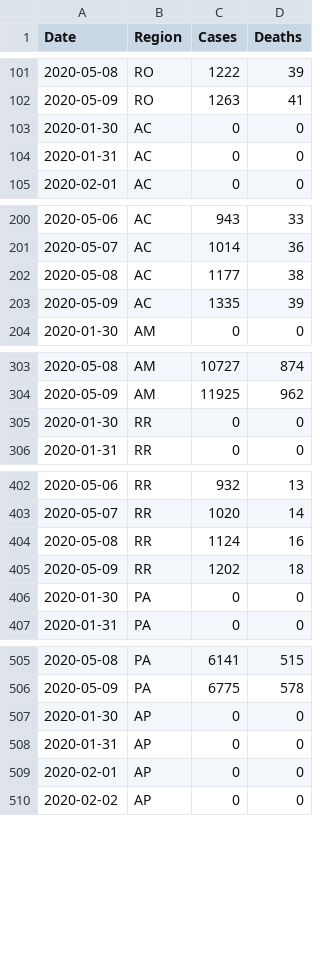
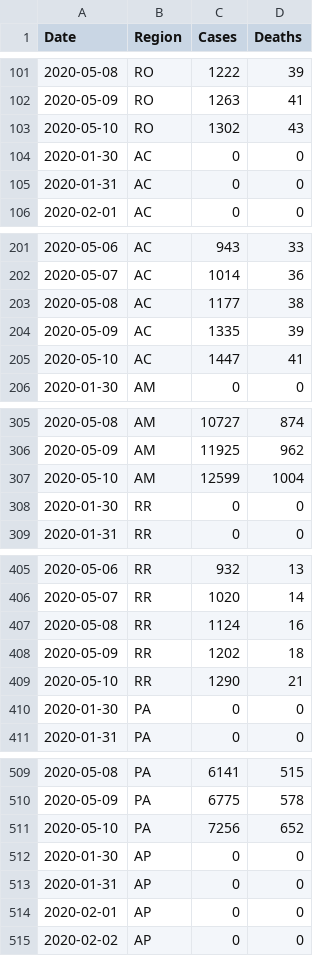
Before and after one commit to luiz290788/covid19-brazil, a CSV file: src/data/Covid-19 Brazil.csv, drawn as a sheet; only a part is shown, gaps mark what is left out; the diff covers the shown part only.

Commit message:
updating data file

```diff
--- a/src/data/Covid-19 Brazil.csv
+++ b/src/data/Covid-19 Brazil.csv
@@ -102,2 +102,3 @@ Date,Region,Cases,Deaths
 2020-05-09,RO,1263,41
+2020-05-10,RO,1302,43
 2020-01-30,AC,0,0
@@ -203,2 +204,3 @@ Date,Region,Cases,Deaths
 2020-05-09,AC,1335,39
+2020-05-10,AC,1447,41
 2020-01-30,AM,0,0
@@ -304,2 +306,3 @@ Date,Region,Cases,Deaths
 2020-05-09,AM,11925,962
+2020-05-10,AM,12599,1004
 2020-01-30,RR,0,0
@@ -405,2 +408,3 @@ Date,Region,Cases,Deaths
 2020-05-09,RR,1202,18
+2020-05-10,RR,1290,21
 2020-01-30,PA,0,0
@@ -506,2 +510,3 @@ Date,Region,Cases,Deaths
 2020-05-09,PA,6775,578
+2020-05-10,PA,7256,652
 2020-01-30,AP,0,0
```
Also changed, not shown: 22 added rows elsewhere in this file.
